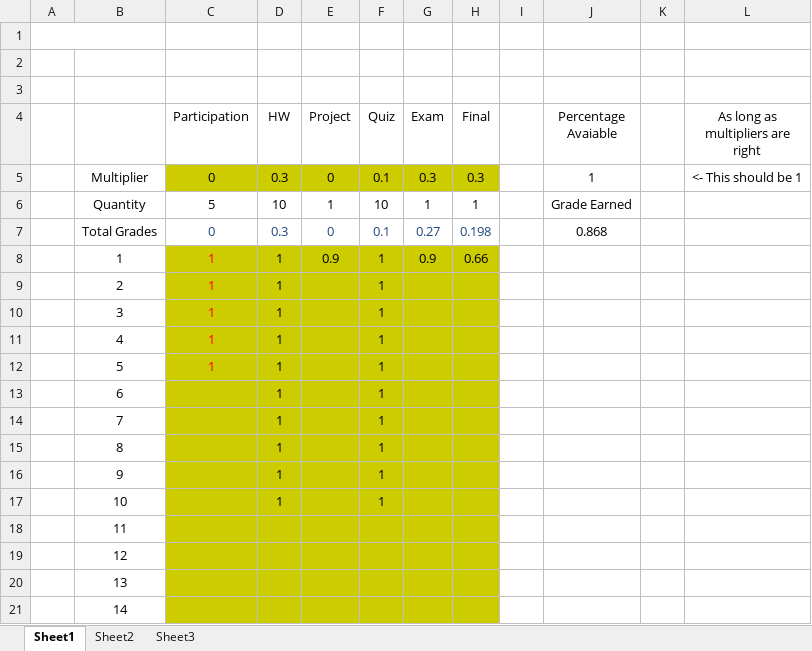
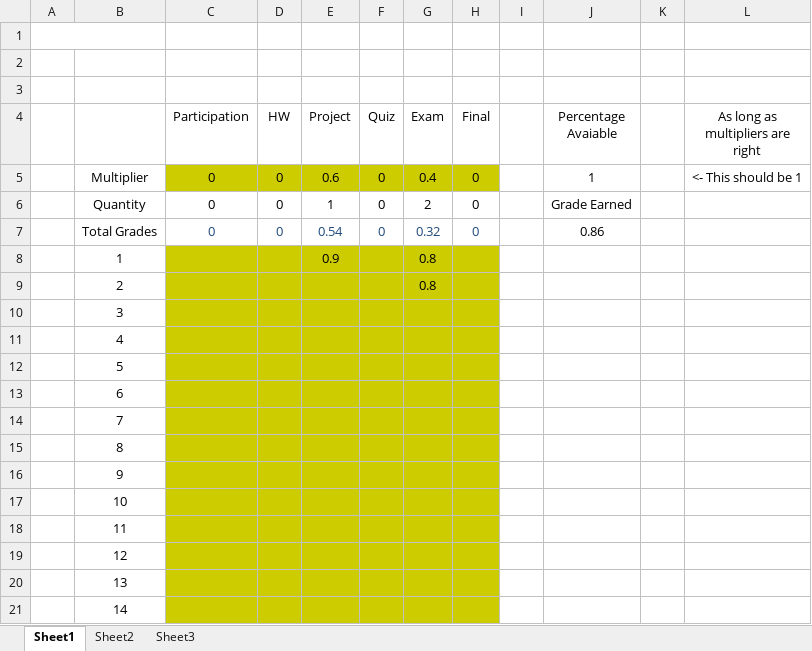
Before and after one commit to AlexLundinEducational/UTDFall2018, an Excel workbook: SE-4348.502-OS/Grades.xlsx, sheet Sheet1, drawn as a sheet; values as stored, in another font and other column widths than the file's, no borders; the diff names each change by its address in the sheet, - before the commit and + after, or states it on an @@ line.

```diff
--- a/SE-4348.502-OS/Grades.xlsx (sheet Sheet1)
+++ b/SE-4348.502-OS/Grades.xlsx (sheet Sheet1)
-D5 (HW): 0.3
+D5 (HW): 0
-E5 (Project): 0
+E5 (Project): 0.6
-F5 (Quiz): 0.1
+F5 (Quiz): 0
-G5 (Exam): 0.3
+G5 (Exam): 0.4
-H5 (Final): 0.3
+H5 (Final): 0
-C6 (Participation): 5
+C6 (Participation): 0
-D6 (HW): 10
+D6 (HW): 0
-F6 (Quiz): 10
+F6 (Quiz): 0
-G6 (Exam): 1
+G6 (Exam): 2
-H6 (Final): 1
+H6 (Final): 0
-D7 (HW): 0.3
+D7 (HW): 0
-E7 (Project): 0
+E7 (Project): 0.54
-F7 (Quiz): 0.1
+F7 (Quiz): 0
-G7 (Exam): 0.27
+G7 (Exam): 0.32
-H7 (Final): 0.198
+H7 (Final): 0
-J7 (Percentage Avaiable): 0.868
+J7 (Percentage Avaiable): 0.86
-C8:C12 (Participation): 1
+C8:C12 (Participation): (empty)
-D8:D17 (HW): 1
+D8:D17 (HW): (empty)
-F8:F17 (Quiz): 1
+F8:F17 (Quiz): (empty)
-G8 (Exam): 0.9
+G8 (Exam): 0.8
-H8 (Final): 0.66
+H8 (Final): (empty)
-G9 (Exam): (empty)
+G9 (Exam): 0.8
```
Also changed, not shown: SE-4347.501-DB/Grades.xlsx, 3 other files.
